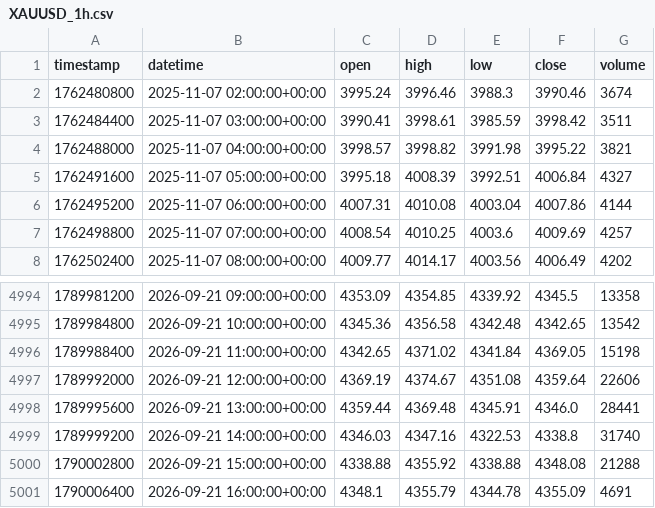
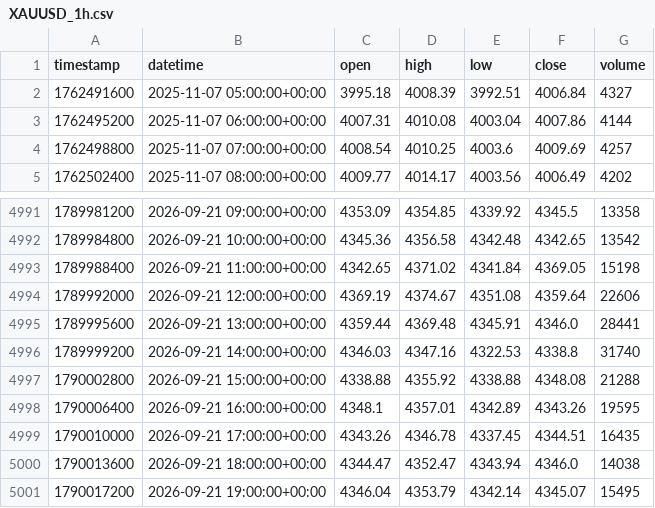
Before and after one commit to GoodnessGGu/ohwaReplay, a CSV file: data/historical/XAUUSD_1h.csv, drawn as a sheet; only a part is shown, gaps mark what is left out.

```diff
--- a/data/historical/XAUUSD_1h.csv
+++ b/data/historical/XAUUSD_1h.csv
@@ -1,5 +1,2 @@
 timestamp,datetime,open,high,low,close,volume
-1762480800,2025-11-07 02:00:00+00:00,3995.24,3996.46,3988.3,3990.46,3674
-1762484400,2025-11-07 03:00:00+00:00,3990.41,3998.61,3985.59,3998.42,3511
-1762488000,2025-11-07 04:00:00+00:00,3998.57,3998.82,3991.98,3995.22,3821
 1762491600,2025-11-07 05:00:00+00:00,3995.18,4008.39,3992.51,4006.84,4327
@@ -5000,2 +4997,5 @@ timestamp,datetime,open,high,low,close,volume
 1790002800,2026-09-21 15:00:00+00:00,4338.88,4355.92,4338.88,4348.08,21288
-1790006400,2026-09-21 16:00:00+00:00,4348.1,4355.79,4344.78,4355.09,4691
+1790006400,2026-09-21 16:00:00+00:00,4348.1,4357.01,4342.89,4343.26,19595
+1790010000,2026-09-21 17:00:00+00:00,4343.26,4346.78,4337.45,4344.51,16435
+1790013600,2026-09-21 18:00:00+00:00,4344.47,4352.47,4343.94,4346.0,14038
+1790017200,2026-09-21 19:00:00+00:00,4346.04,4353.79,4342.14,4345.07,15495
```
Also changed, not shown: data/historical/XAUUSD_15m.csv, data/historical/XAUUSD_1m.csv, 7 other files.
